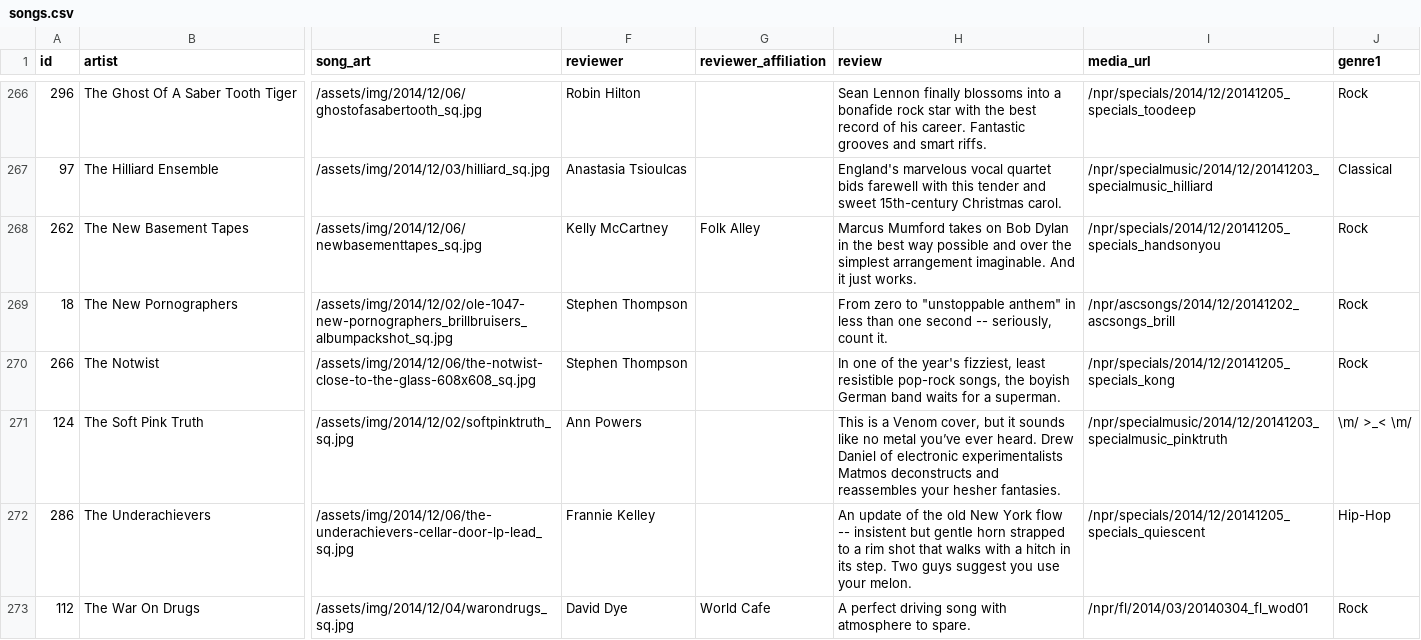
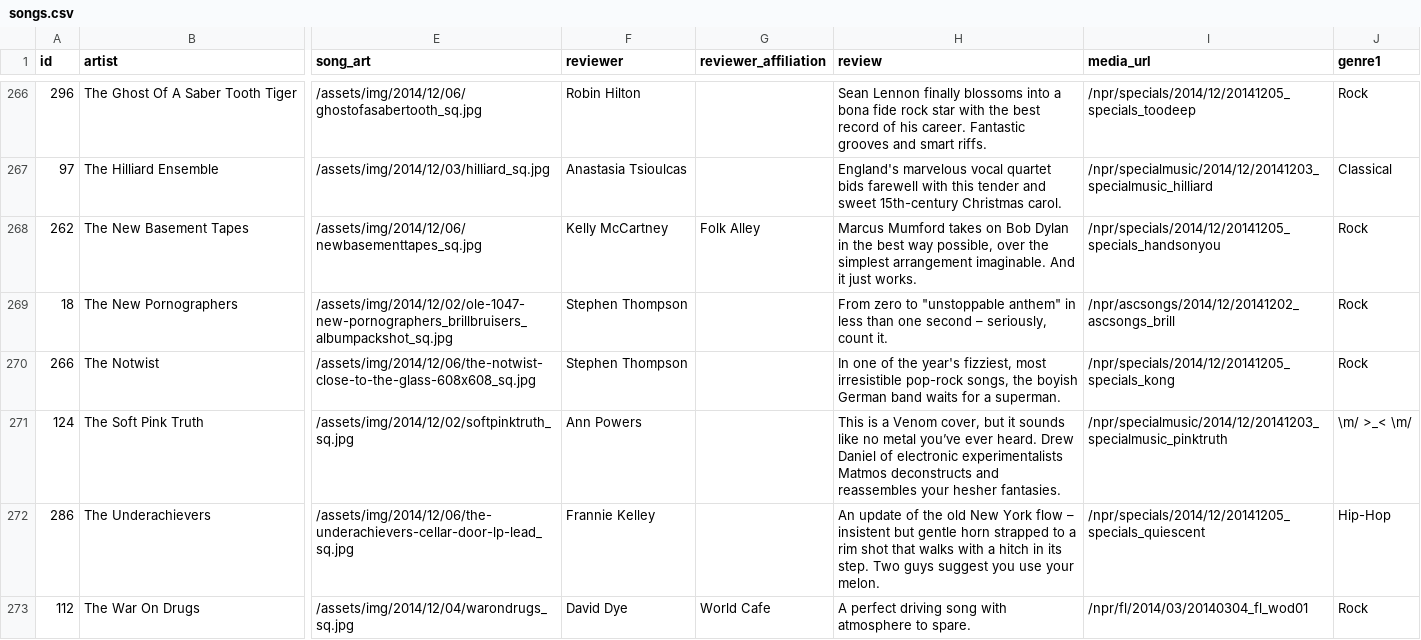
Before and after one commit to nprapps/bestsongs14, a CSV file: data/songs.csv, drawn as a sheet; only a part is shown, gaps mark what is left out; the diff covers the shown part only; the diff names each change by its address in the sheet, - before the commit and + after, or states it on an @@ line.

```diff
--- a/data/songs.csv
+++ b/data/songs.csv
-H266 (review): …into a bonafide rock star…
+H266 (review): …into a bona fide rock star…
-H268 (review): …best way possible and over the…
+H268 (review): …best way possible, over the…
-H269 (review): …one second -- seriously, count…
+H269 (review): …one second – seriously, count…
-H270 (review): …year's fizziest, least resistible pop-rock songs,…
+H270 (review): …year's fizziest, most irresistible pop-rock songs,…
-H272 (review): …York flow -- insistent but…
+H272 (review): …York flow – insistent but…
```
Also changed, not shown: 71 edited cells elsewhere in this file, 1 other file.
